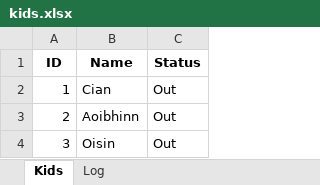
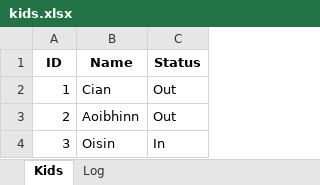
Before and after one commit to cianmacg/afterschool-api, an Excel workbook: public/sheets/kids.xlsx, sheet Kids, drawn as a sheet; values as stored, in another font and other column widths than the file's, no borders; the diff names each change by its address in the sheet, - before the commit and + after, or states it on an @@ line.

```diff
--- a/public/sheets/kids.xlsx (sheet Kids)
+++ b/public/sheets/kids.xlsx (sheet Kids)
-C4 (Status): Out
+C4 (Status): In
```
Also changed, not shown: sheet Log, 2 other files.
